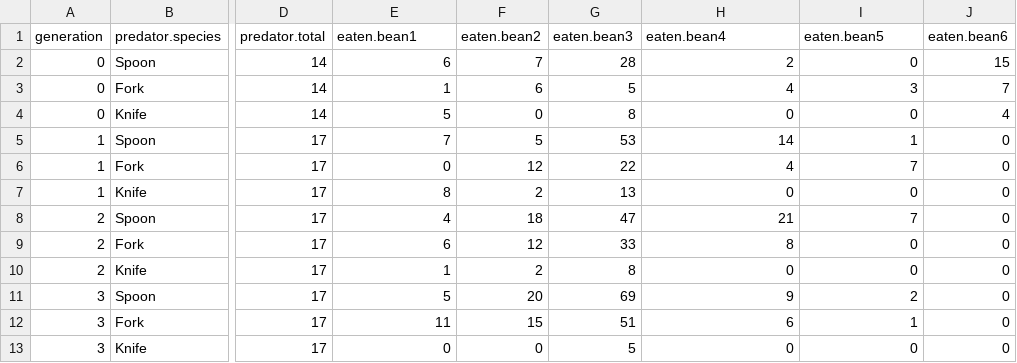
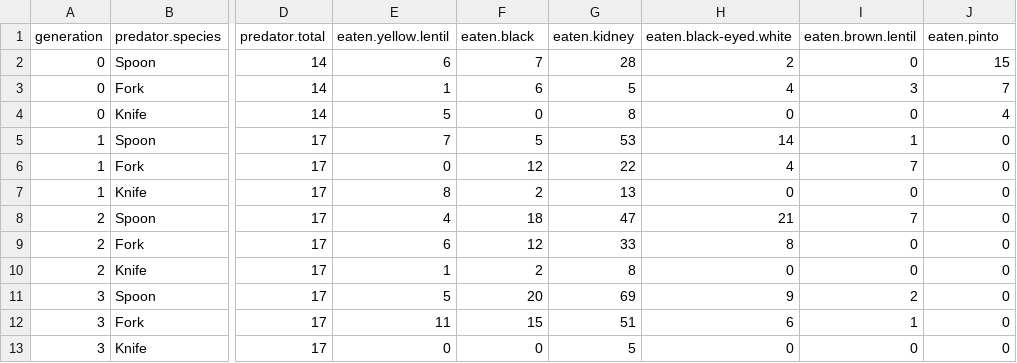
Before and after one commit to DaseurimKim001/BIOL353Lab1, a CSV file: raw_predator.csv, drawn as a sheet; only a part is shown, gaps mark what is left out; the diff names each change by its address in the sheet, - before the commit and + after, or states it on an @@ line.

Commit message:
Update raw_predator.csv

```diff
--- a/raw_predator.csv
+++ b/raw_predator.csv
-E1: eaten.bean1
+E1: eaten.yellow.lentil
-F1: eaten.bean2
+F1: eaten.black
-G1: eaten.bean3
+G1: eaten.kidney
-H1: eaten.bean4
+H1: eaten.black-eyed.white
-I1: eaten.bean5
+I1: eaten.brown.lentil
-J1: eaten.bean6
+J1: eaten.pinto
```
